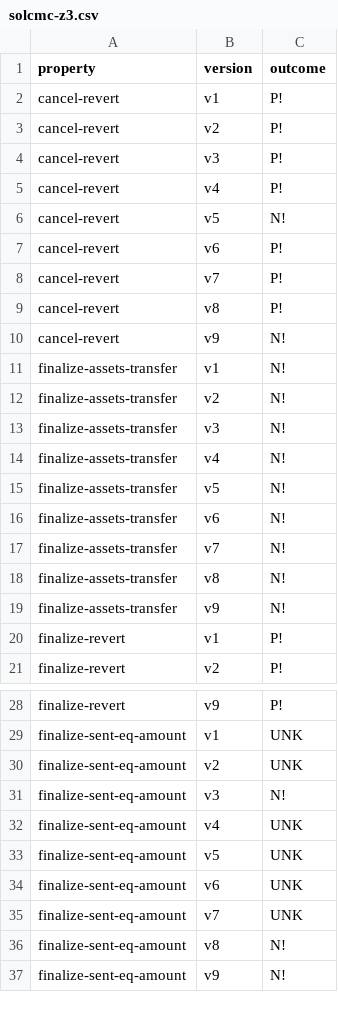
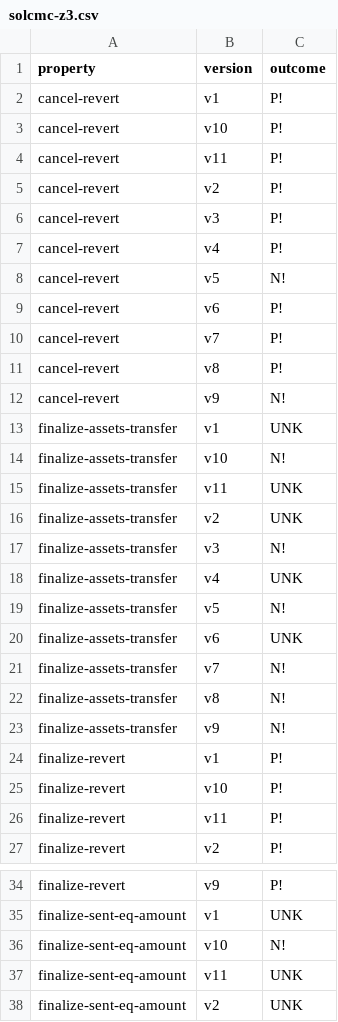
Before and after one commit to fiaravia/contracts-verification-benchmark, a CSV file: contracts/vault/solcmc-z3.csv, drawn as a sheet; only a part is shown, gaps mark what is left out; the shorter side is filled out with more unchanged rows; the diff covers the shown part only.

```diff
--- a/contracts/vault/solcmc-z3.csv
+++ b/contracts/vault/solcmc-z3.csv
@@ -2,2 +2,4 @@ property,version,outcome
 cancel-revert,v1,P!
+cancel-revert,v10,P!
+cancel-revert,v11,P!
 cancel-revert,v2,P!
@@ -10,8 +12,10 @@ cancel-revert,v8,P!
 cancel-revert,v9,N!
-finalize-assets-transfer,v1,N!
-finalize-assets-transfer,v2,N!
+finalize-assets-transfer,v1,UNK
+finalize-assets-transfer,v10,N!
+finalize-assets-transfer,v11,UNK
+finalize-assets-transfer,v2,UNK
 finalize-assets-transfer,v3,N!
-finalize-assets-transfer,v4,N!
+finalize-assets-transfer,v4,UNK
 finalize-assets-transfer,v5,N!
-finalize-assets-transfer,v6,N!
+finalize-assets-transfer,v6,UNK
 finalize-assets-transfer,v7,N!
@@ -20,2 +24,4 @@ finalize-assets-transfer,v9,N!
 finalize-revert,v1,P!
+finalize-revert,v10,P!
+finalize-revert,v11,P!
 finalize-revert,v2,P!
@@ -29,2 +35,4 @@ finalize-revert,v9,P!
 finalize-sent-eq-amount,v1,UNK
+finalize-sent-eq-amount,v10,N!
+finalize-sent-eq-amount,v11,UNK
 finalize-sent-eq-amount,v2,UNK
```
Also changed, not shown: 14 added rows elsewhere in this file, contracts/vault/certora.csv, contracts/vault/solcmc-eld.csv, 16 other files.
